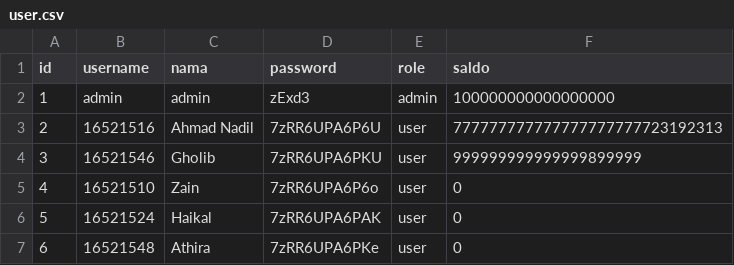
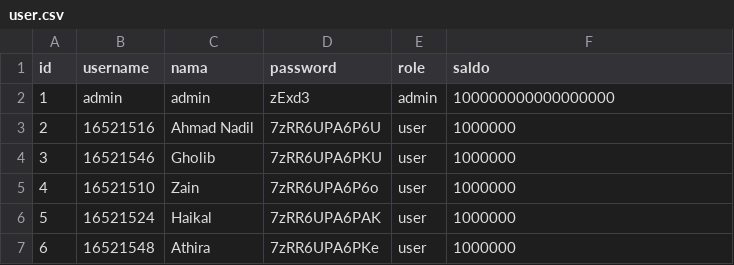
Before and after one commit to IceTeaXXD/Tubes-Daspro-Kelompok-1, a CSV file: database-1/user.csv, drawn as a sheet.

Commit message:
Updated database

```diff
--- a/database-1/user.csv
+++ b/database-1/user.csv
@@ -2,6 +2,6 @@ id;username;nama;password;role;saldo
 1;admin;admin;zExd3;admin;100000000000000000
-2;16521516;Ahmad Nadil;7zRR6UPA6P6U;user;777777777777777777777723192313
-3;16521546;Gholib;7zRR6UPA6PKU;user;999999999999999899999
-4;16521510;Zain;7zRR6UPA6P6o;user;0
-5;16521524;Haikal;7zRR6UPA6PAK;user;0
-6;16521548;Athira;7zRR6UPA6PKe;user;0
+2;16521516;Ahmad Nadil;7zRR6UPA6P6U;user;1000000
+3;16521546;Gholib;7zRR6UPA6PKU;user;1000000
+4;16521510;Zain;7zRR6UPA6P6o;user;1000000
+5;16521524;Haikal;7zRR6UPA6PAK;user;1000000
+6;16521548;Athira;7zRR6UPA6PKe;user;1000000
```
